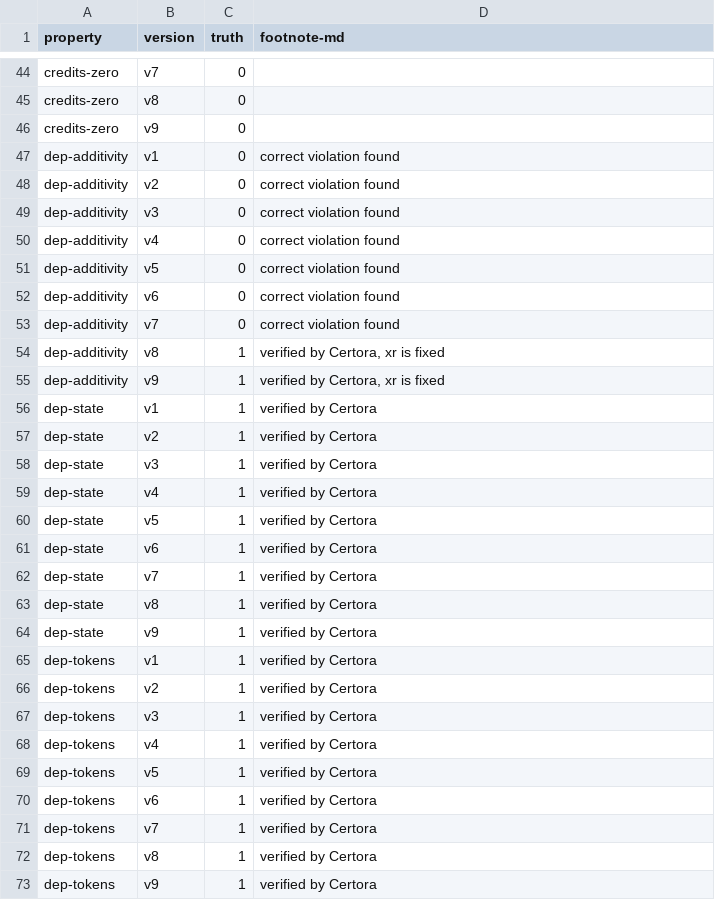
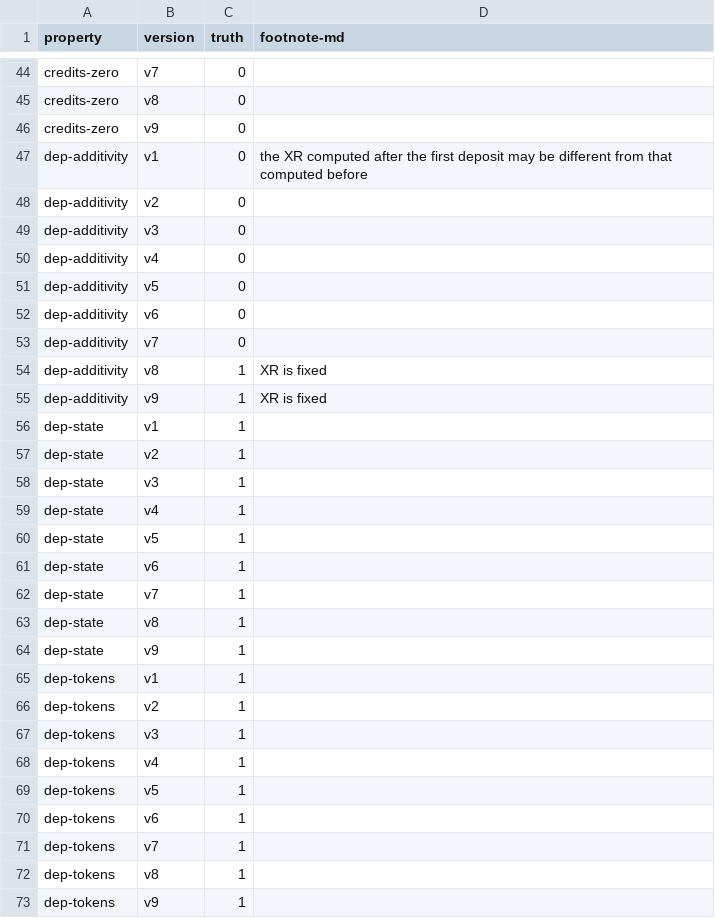
Before and after one commit to bitbart/contracts-verification-benchmark, a CSV file: contracts/lending-protocol/ground-truth.csv, drawn as a sheet; only a part is shown, gaps mark what is left out; the diff covers the shown part only.

Commit message:
lending-protocol: ground truth

```diff
--- a/contracts/lending-protocol/ground-truth.csv
+++ b/contracts/lending-protocol/ground-truth.csv
@@ -46,28 +46,28 @@ credits-zero,v8,0,
 credits-zero,v9,0,
-dep-additivity,v1,0,"correct violation found"
-dep-additivity,v2,0,"correct violation found"
-dep-additivity,v3,0,"correct violation found"
-dep-additivity,v4,0,"correct violation found"
-dep-additivity,v5,0,"correct violation found"
-dep-additivity,v6,0,"correct violation found"
-dep-additivity,v7,0,"correct violation found"
-dep-additivity,v8,1,"verified by Certora, xr is fixed"
-dep-additivity,v9,1,"verified by Certora, xr is fixed"
-dep-state,v1,1,"verified by Certora"
-dep-state,v2,1,"verified by Certora"
-dep-state,v3,1,"verified by Certora"
-dep-state,v4,1,"verified by Certora"
-dep-state,v5,1,"verified by Certora"
-dep-state,v6,1,"verified by Certora"
-dep-state,v7,1,"verified by Certora"
-dep-state,v8,1,"verified by Certora"
-dep-state,v9,1,"verified by Certora"
-dep-tokens,v1,1,"verified by Certora"
-dep-tokens,v2,1,"verified by Certora"
-dep-tokens,v3,1,"verified by Certora"
-dep-tokens,v4,1,"verified by Certora"
-dep-tokens,v5,1,"verified by Certora"
-dep-tokens,v6,1,"verified by Certora"
-dep-tokens,v7,1,"verified by Certora"
-dep-tokens,v8,1,"verified by Certora"
-dep-tokens,v9,1,"verified by Certora"
+dep-additivity,v1,0,"the XR computed after the first deposit may be different from that computed before"
+dep-additivity,v2,0,
+dep-additivity,v3,0,
+dep-additivity,v4,0,
+dep-additivity,v5,0,
+dep-additivity,v6,0,
+dep-additivity,v7,0,
+dep-additivity,v8,1,"XR is fixed"
+dep-additivity,v9,1,"XR is fixed"
+dep-state,v1,1,
+dep-state,v2,1,
+dep-state,v3,1,
+dep-state,v4,1,
+dep-state,v5,1,
+dep-state,v6,1,
+dep-state,v7,1,
+dep-state,v8,1,
+dep-state,v9,1,
+dep-tokens,v1,1,
+dep-tokens,v2,1,
+dep-tokens,v3,1,
+dep-tokens,v4,1,
+dep-tokens,v5,1,
+dep-tokens,v6,1,
+dep-tokens,v7,1,
+dep-tokens,v8,1,
+dep-tokens,v9,1,
```
Also changed, not shown: 36 edited cells elsewhere in this file, 4 other files.
